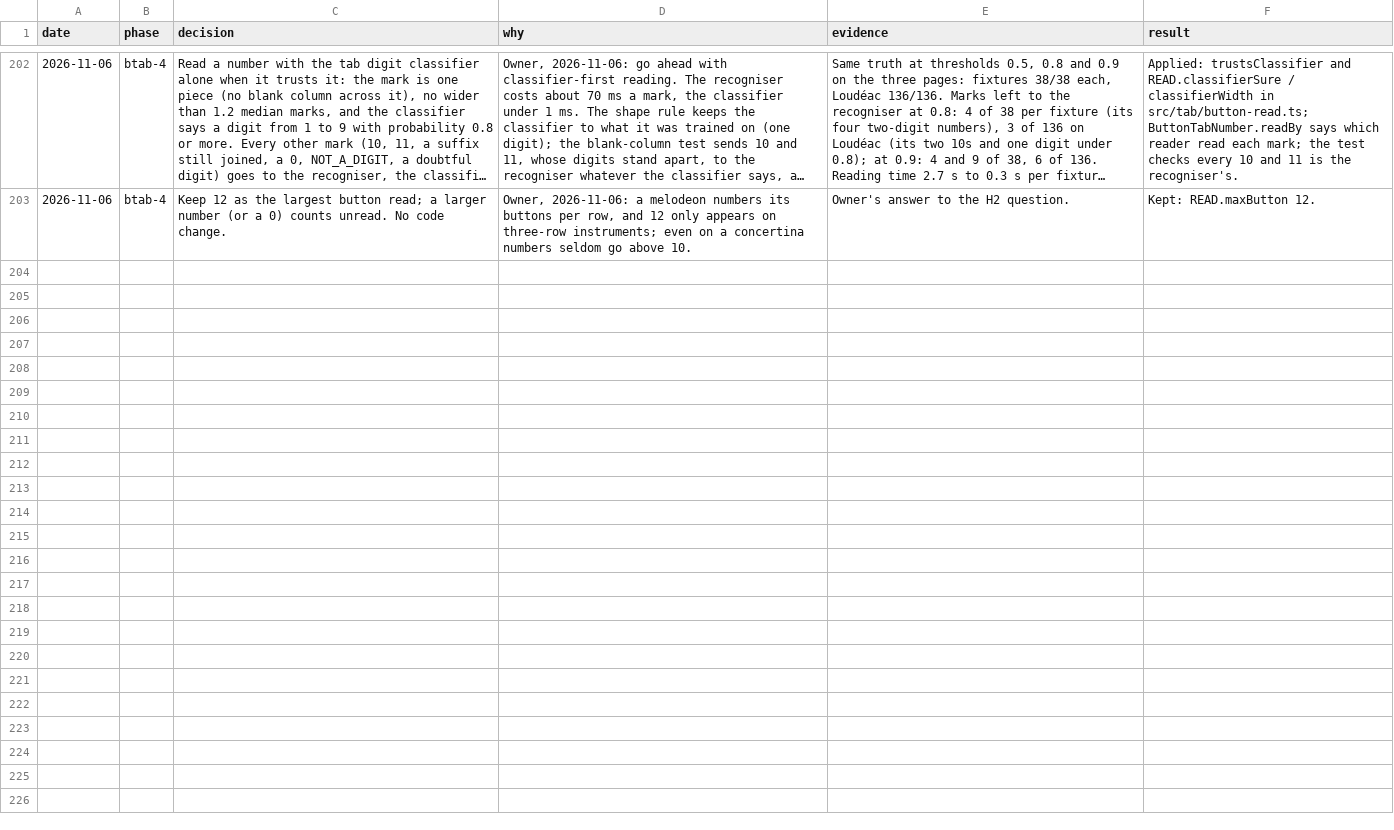
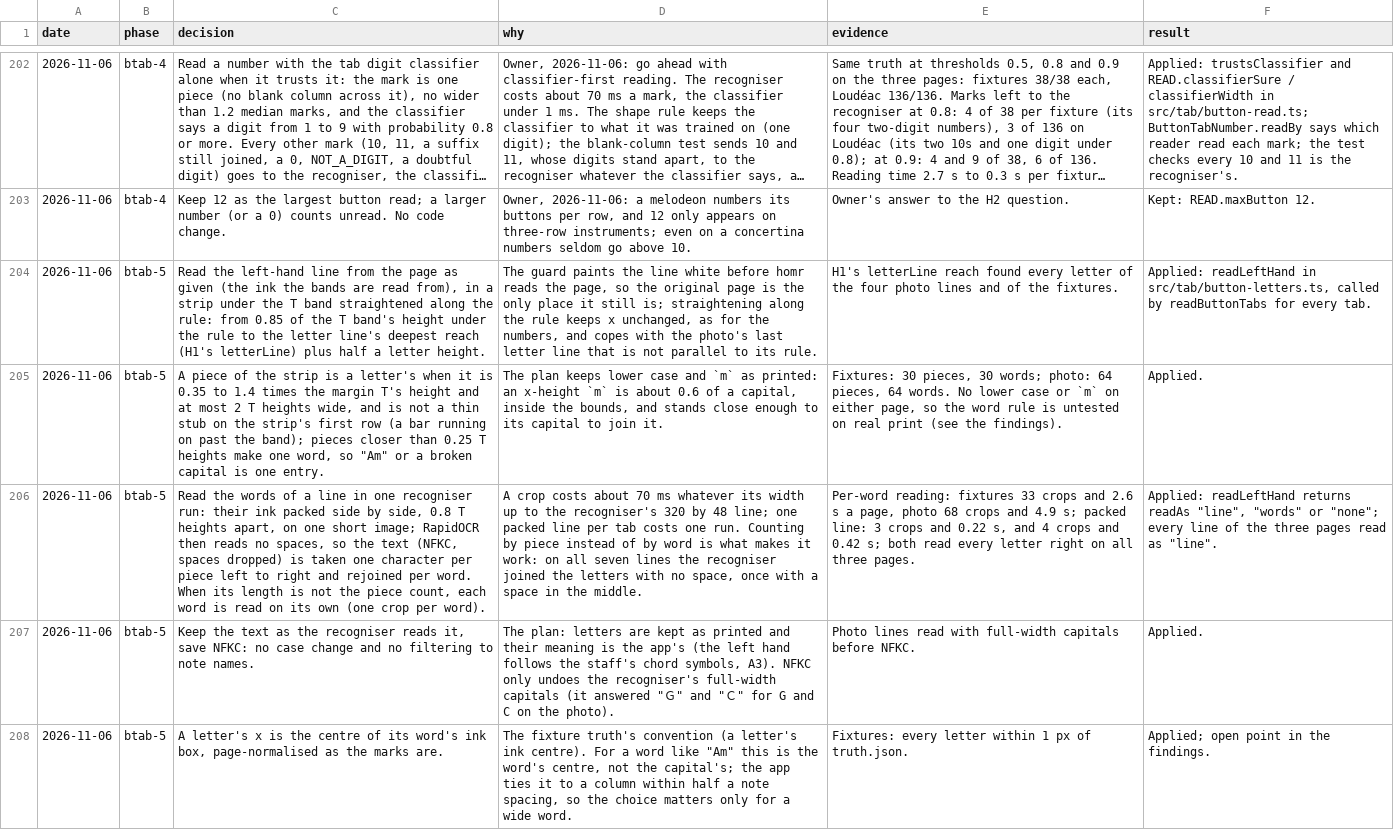
Before and after one commit to jymen/homr-web, a TSV file: docs/decisions.tsv, drawn as a sheet; only a part is shown, gaps mark what is left out; long unchanged cells end in …; the diff names each change by its address in the sheet, - before the commit and + after, or states it on an @@ line.

```diff
--- a/docs/decisions.tsv
+++ b/docs/decisions.tsv
+row 204: 2026-11-06 | btab-5 | Read the left-hand line from the page as given (the ink the bands are read from), in a strip under the T band straightened along the rule: from 0.85 of the T band's height under the rule to the letter line's deepest reach (H1's letterLine) plus half a letter height. | The guard paints the line white before homr reads the page, so the original page is the only place it still is; straightening along the rule keeps x unchanged, as for the numbers, and copes with the photo's last letter line that is not parallel to its rule. | H1's letterLine reach found every letter of the four photo lines and of the fixtures. | Applied: readLeftHand in src/tab/button-letters.ts, called by readButtonTabs for every tab.
+row 205: 2026-11-06 | btab-5 | A piece of the strip is a letter's when it is 0.35 to 1.4 times the margin T's height and at most 2 T heights wide, and is not a thin stub on the strip's first row (a bar running on past the band); pieces closer than 0.25 T heights make one word, so "Am" or a broken capital is one entry. | The plan keeps lower case and `m` as printed: an x-height `m` is about 0.6 of a capital, inside the bounds, and stands close enough to its capital to join it. | Fixtures: 30 pieces, 30 words; photo: 64 pieces, 64 words. No lower case or `m` on either page, so the word rule is untested on real print (see the findings). | Applied.
+row 206: 2026-11-06 | btab-5 | Read the words of a line in one recogniser run: their ink packed side by side, 0.8 T heights apart, on one short image; RapidOCR then reads no spaces, so the text (NFKC, spaces dropped) is taken one character per piece left to right and rejoined per word. When its length is not the piece count, each word is read on its own (one crop per word). | A crop costs about 70 ms whatever its width up to the recogniser's 320 by 48 line; one packed line per tab costs one run. Counting by piece instead of by word is what makes it work: on all seven lines the recogniser joined the letters with no space, once with a space in the middle. | Per-word reading: fixtures 33 crops and 2.6 s a page, photo 68 crops and 4.9 s; packed line: 3 crops and 0.22 s, and 4 crops and 0.42 s; both read every letter right on all three pages. | Applied: readLeftHand returns readAs "line", "words" or "none"; every line of the three pages read as "line".
+row 207: 2026-11-06 | btab-5 | Keep the text as the recogniser reads it, save NFKC: no case change and no filtering to note names. | The plan: letters are kept as printed and their meaning is the app's (the left hand follows the staff's chord symbols, A3). NFKC only undoes the recogniser's full-width capitals (it answered "Ｇ" and "Ｃ" for G and C on the photo). | Photo lines read with full-width capitals before NFKC. | Applied.
+row 208: 2026-11-06 | btab-5 | A letter's x is the centre of its word's ink box, page-normalised as the marks are. | The fixture truth's convention (a letter's ink centre). For a word like "Am" this is the word's centre, not the capital's; the app ties it to a column within half a note spacing, so the choice matters only for a wide word. | Fixtures: every letter within 1 px of truth.json. | Applied; open point in the findings.
```
Also changed, not shown: 6 other files.
